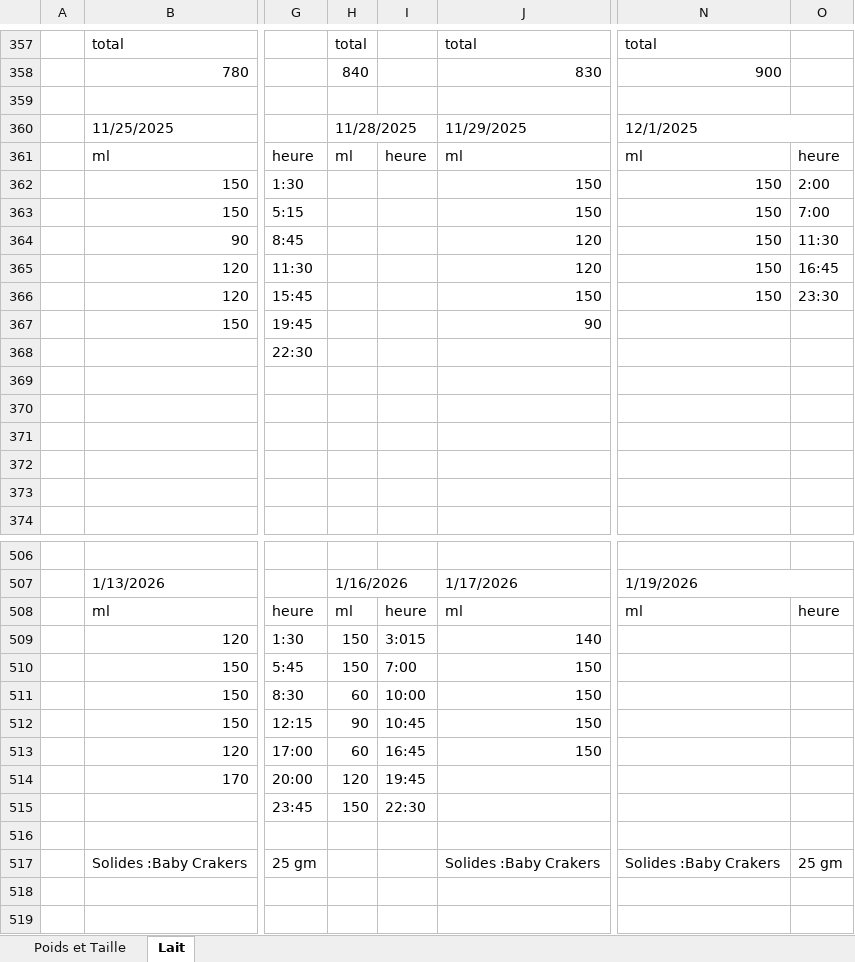
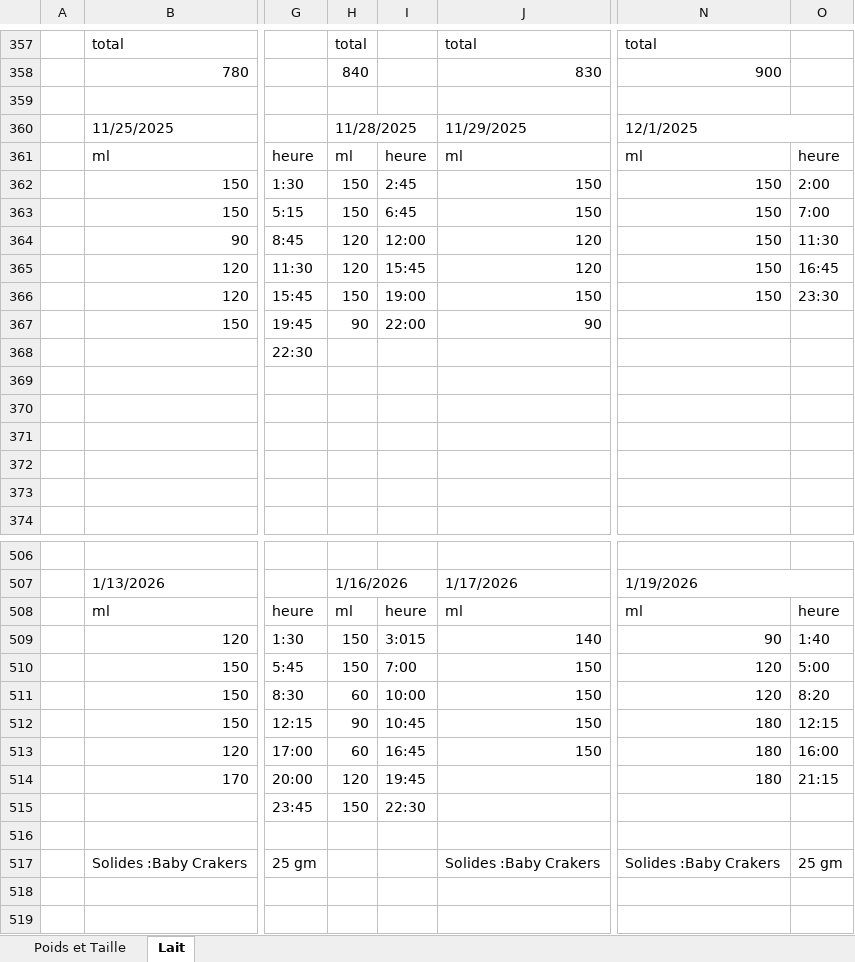
Before and after one commit to Dgedg1966/eleonore-growth-tracker, an Excel workbook: backend/Éléonore.xlsx, sheet Lait, drawn as a sheet; only a part is shown, gaps mark what is left out; values as stored, in another font and other column widths than the file's, no cell formats; the diff covers the shown part only; the diff names each change by its address in the sheet, - before the commit and + after, or states it on an @@ line.

```diff
--- a/backend/Éléonore.xlsx (sheet Lait)
+++ b/backend/Éléonore.xlsx (sheet Lait)
-H362:H363: (empty)
+H362:H363: 150
-I362: (empty)
+I362: 2:45
-I363: (empty)
+I363: 6:45
-H364:H365: (empty)
+H364:H365: 120
-I364: (empty)
+I364: 12:00
-I365: (empty)
+I365: 15:45
-H366: (empty)
+H366: 150
-I366: (empty)
+I366: 19:00
-H367: (empty)
+H367: 90
-I367: (empty)
+I367: 22:00
-N509: (empty)
+N509: 90
-O509: (empty)
+O509: 1:40
-N510:N511: (empty)
+N510:N511: 120
-O510: (empty)
+O510: 5:00
-O511: (empty)
+O511: 8:20
-N512:N514: (empty)
+N512:N514: 180
-O512: (empty)
+O512: 12:15
-O513: (empty)
+O513: 16:00
-O514: (empty)
+O514: 21:15
```
Also changed, not shown: 21 added rows and 4 edited cells elsewhere in this sheet, sheet Poids et Taille, cell formats, charts or pictures.
